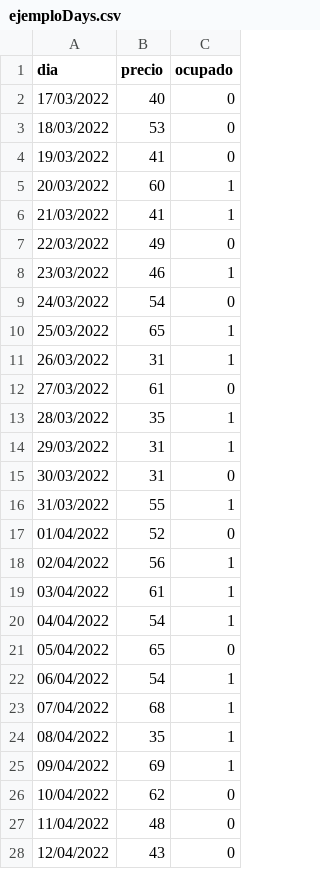
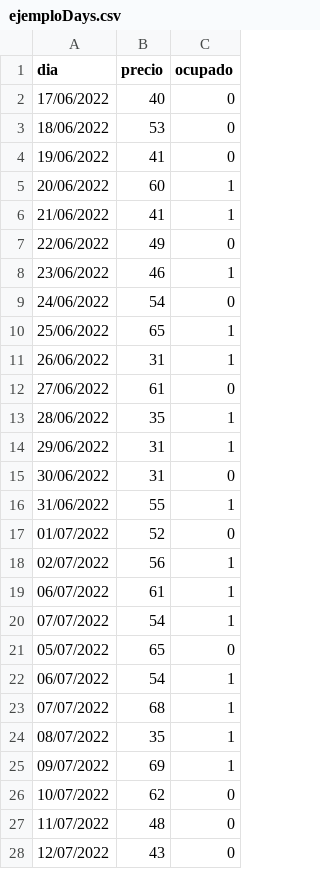
Before and after one commit to jreyesgfi/casa-fuentetoba, a CSV file: src/elements/daysExample/ejemploDays.csv, drawn as a sheet; only a part is shown; the diff covers the shown part only.

```diff
--- a/src/elements/daysExample/ejemploDays.csv
+++ b/src/elements/daysExample/ejemploDays.csv
@@ -1,28 +1,28 @@
 dia,precio,ocupado,
-17/03/2022,40,0,
-18/03/2022,53,0,
-19/03/2022,41,0,
-20/03/2022,60,1,
-21/03/2022,41,1,
-22/03/2022,49,0,
-23/03/2022,46,1,
-24/03/2022,54,0,
-25/03/2022,65,1,
-26/03/2022,31,1,
-27/03/2022,61,0,
-28/03/2022,35,1,
-29/03/2022,31,1,
-30/03/2022,31,0,
-31/03/2022,55,1,
-01/04/2022,52,0,
-02/04/2022,56,1,
-03/04/2022,61,1,
-04/04/2022,54,1,
-05/04/2022,65,0,
-06/04/2022,54,1,
-07/04/2022,68,1,
-08/04/2022,35,1,
-09/04/2022,69,1,
-10/04/2022,62,0,
-11/04/2022,48,0,
-12/04/2022,43,0,
+17/06/2022,40,0,
+18/06/2022,53,0,
+19/06/2022,41,0,
+20/06/2022,60,1,
+21/06/2022,41,1,
+22/06/2022,49,0,
+23/06/2022,46,1,
+24/06/2022,54,0,
+25/06/2022,65,1,
+26/06/2022,31,1,
+27/06/2022,61,0,
+28/06/2022,35,1,
+29/06/2022,31,1,
+30/06/2022,31,0,
+31/06/2022,55,1,
+01/07/2022,52,0,
+02/07/2022,56,1,
+06/07/2022,61,1,
+07/07/2022,54,1,
+05/07/2022,65,0,
+06/07/2022,54,1,
+07/07/2022,68,1,
+08/07/2022,35,1,
+09/07/2022,69,1,
+10/07/2022,62,0,
+11/07/2022,48,0,
+12/07/2022,43,0,
```
Also changed, not shown: 20 edited cells elsewhere in this file, 31 other files.
